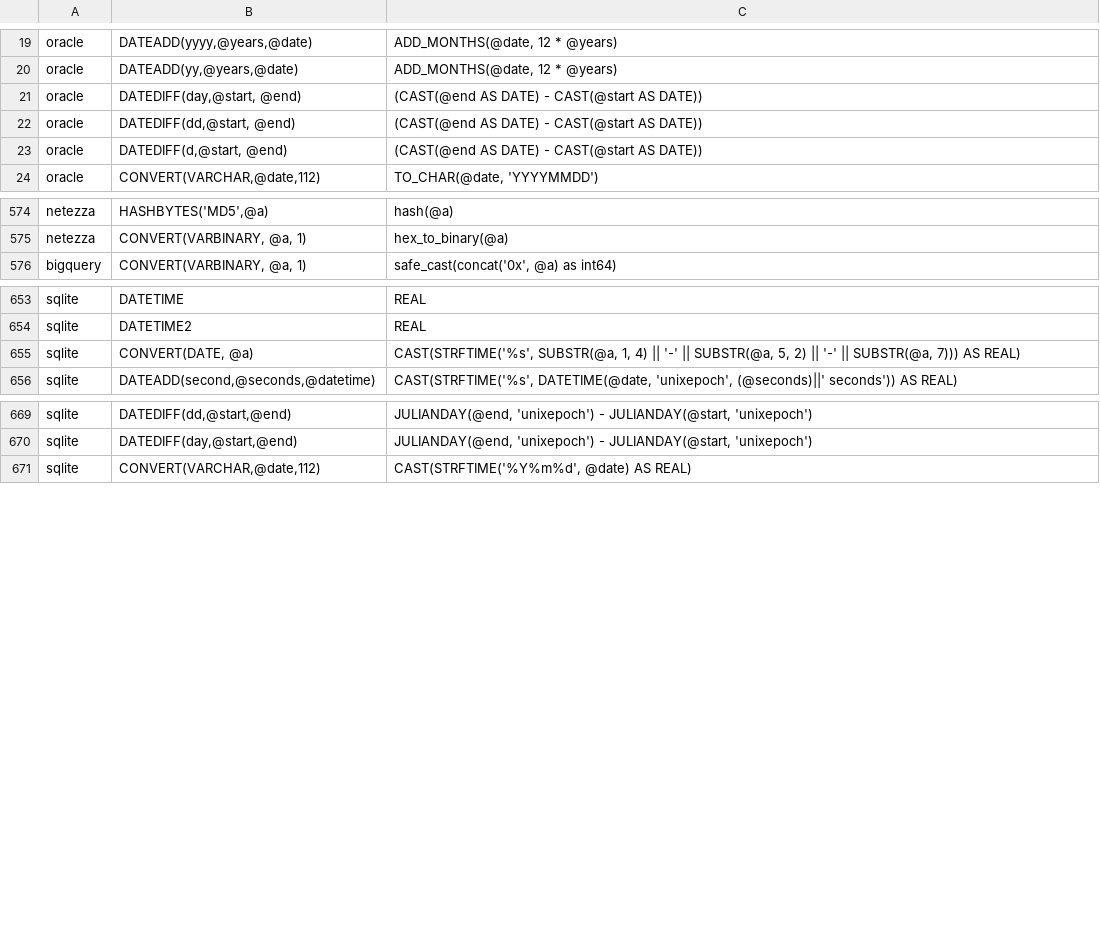
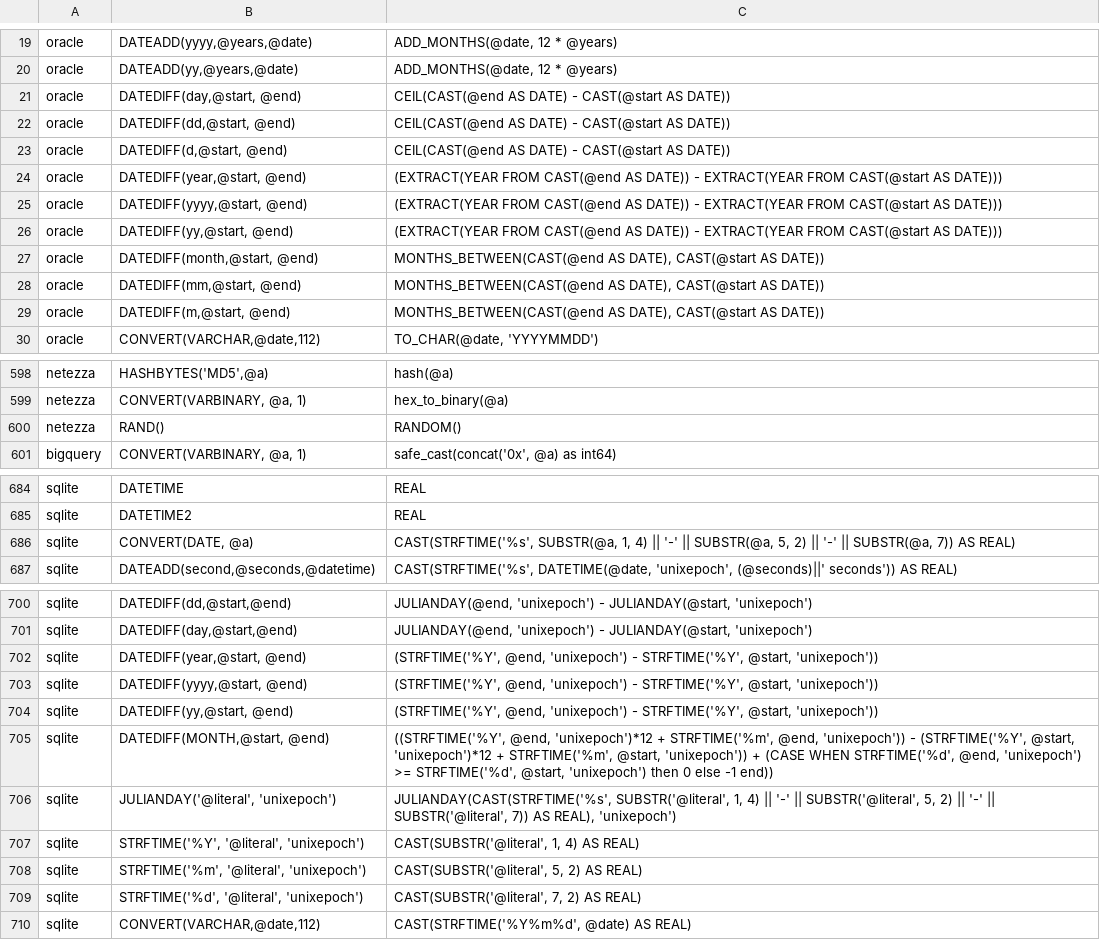
Before and after one commit to cran/SqlRender, a CSV file: inst/csv/replacementPatterns.csv, drawn as a sheet; only a part is shown, gaps mark what is left out; the diff covers the shown part only.

```diff
--- a/inst/csv/replacementPatterns.csv
+++ b/inst/csv/replacementPatterns.csv
@@ -20,5 +20,11 @@ oracle,"DATEADD(yyyy,@years,@date)","ADD_MONTHS(@date, 12 * @years)"
 oracle,"DATEADD(yy,@years,@date)","ADD_MONTHS(@date, 12 * @years)"
-oracle,"DATEDIFF(day,@start, @end)",(CAST(@end AS DATE) - CAST(@start AS DATE))
-oracle,"DATEDIFF(dd,@start, @end)",(CAST(@end AS DATE) - CAST(@start AS DATE))
-oracle,"DATEDIFF(d,@start, @end)",(CAST(@end AS DATE) - CAST(@start AS DATE))
+oracle,"DATEDIFF(day,@start, @end)",CEIL(CAST(@end AS DATE) - CAST(@start AS DATE))
+oracle,"DATEDIFF(dd,@start, @end)",CEIL(CAST(@end AS DATE) - CAST(@start AS DATE))
+oracle,"DATEDIFF(d,@start, @end)",CEIL(CAST(@end AS DATE) - CAST(@start AS DATE))
+oracle,"DATEDIFF(year,@start, @end)",(EXTRACT(YEAR FROM CAST(@end AS DATE)) - EXTRACT(YEAR FROM CAST(@start AS DATE)))
+oracle,"DATEDIFF(yyyy,@start, @end)",(EXTRACT(YEAR FROM CAST(@end AS DATE)) - EXTRACT(YEAR FROM CAST(@start AS DATE)))
+oracle,"DATEDIFF(yy,@start, @end)",(EXTRACT(YEAR FROM CAST(@end AS DATE)) - EXTRACT(YEAR FROM CAST(@start AS DATE)))
+oracle,"DATEDIFF(month,@start, @end)","MONTHS_BETWEEN(CAST(@end AS DATE), CAST(@start AS DATE))"
+oracle,"DATEDIFF(mm,@start, @end)","MONTHS_BETWEEN(CAST(@end AS DATE), CAST(@start AS DATE))"
+oracle,"DATEDIFF(m,@start, @end)","MONTHS_BETWEEN(CAST(@end AS DATE), CAST(@start AS DATE))"
 oracle,"CONVERT(VARCHAR,@date,112)","TO_CHAR(@date, 'YYYYMMDD')"
@@ -575,2 +599,3 @@ netezza,"HASHBYTES('MD5',@a)","hash(@a)"
 netezza,"CONVERT(VARBINARY, @a, 1)","hex_to_binary(@a)"
+netezza,RAND(),RANDOM()
 bigquery,"CONVERT(VARBINARY, @a, 1)","safe_cast(concat('0x', @a) as int64)"
@@ -654,3 +685,3 @@ sqlite,DATETIME,REAL
 sqlite,DATETIME2,REAL
-sqlite,"CONVERT(DATE, @a)","CAST(STRFTIME('%s', SUBSTR(@a, 1, 4) || '-' || SUBSTR(@a, 5, 2) || '-' || SUBSTR(@a, 7))) AS REAL)"
+sqlite,"CONVERT(DATE, @a)","CAST(STRFTIME('%s', SUBSTR(@a, 1, 4) || '-' || SUBSTR(@a, 5, 2) || '-' || SUBSTR(@a, 7)) AS REAL)"
 sqlite,"DATEADD(second,@seconds,@datetime)","CAST(STRFTIME('%s', DATETIME(@date, 'unixepoch', (@seconds)||' seconds')) AS REAL)"
@@ -670,2 +701,10 @@ sqlite,"DATEDIFF(dd,@start,@end)","JULIANDAY(@end, 'unixepoch') - JULIANDAY(@sta
 sqlite,"DATEDIFF(day,@start,@end)","JULIANDAY(@end, 'unixepoch') - JULIANDAY(@start, 'unixepoch')"
+sqlite,"DATEDIFF(year,@start, @end)","(STRFTIME('%Y', @end, 'unixepoch') - STRFTIME('%Y', @start, 'unixepoch'))"
+sqlite,"DATEDIFF(yyyy,@start, @end)","(STRFTIME('%Y', @end, 'unixepoch') - STRFTIME('%Y', @start, 'unixepoch'))"
+sqlite,"DATEDIFF(yy,@start, @end)","(STRFTIME('%Y', @end, 'unixepoch') - STRFTIME('%Y', @start, 'unixepoch'))"
+sqlite,"DATEDIFF(MONTH,@start, @end)","((STRFTIME('%Y', @end, 'unixepoch')*12 + STRFTIME('%m', @end, 'unixepoch')) - (STRFTIME('%Y', @start, 'unixepoch')*12 + STRFTIME('%m', @start, 'unixepoch')) + (CASE WHEN STRFTIME('%d', @end, 'unixepoch') >= STRFTIME('%d', @start, 'unixepoch') then 0 else -1 end))"
+sqlite,"JULIANDAY('@literal', 'unixepoch')","JULIANDAY(CAST(STRFTIME('%s', SUBSTR('@literal', 1, 4) || '-' || SUBSTR('@literal', 5, 2) || '-' || SUBSTR('@literal', 7)) AS REAL), 'unixepoch')"
+sqlite,"STRFTIME('%Y', '@literal', 'unixepoch')","CAST(SUBSTR('@literal', 1, 4) AS REAL)"
+sqlite,"STRFTIME('%m', '@literal', 'unixepoch')","CAST(SUBSTR('@literal', 5, 2) AS REAL)"
+sqlite,"STRFTIME('%d', '@literal', 'unixepoch')","CAST(SUBSTR('@literal', 7, 2) AS REAL)"
 sqlite,"CONVERT(VARCHAR,@date,112)","CAST(STRFTIME('%Y%m%d', @date) AS REAL)"
```
Also changed, not shown: 30 added rows elsewhere in this file, 43 other files.
